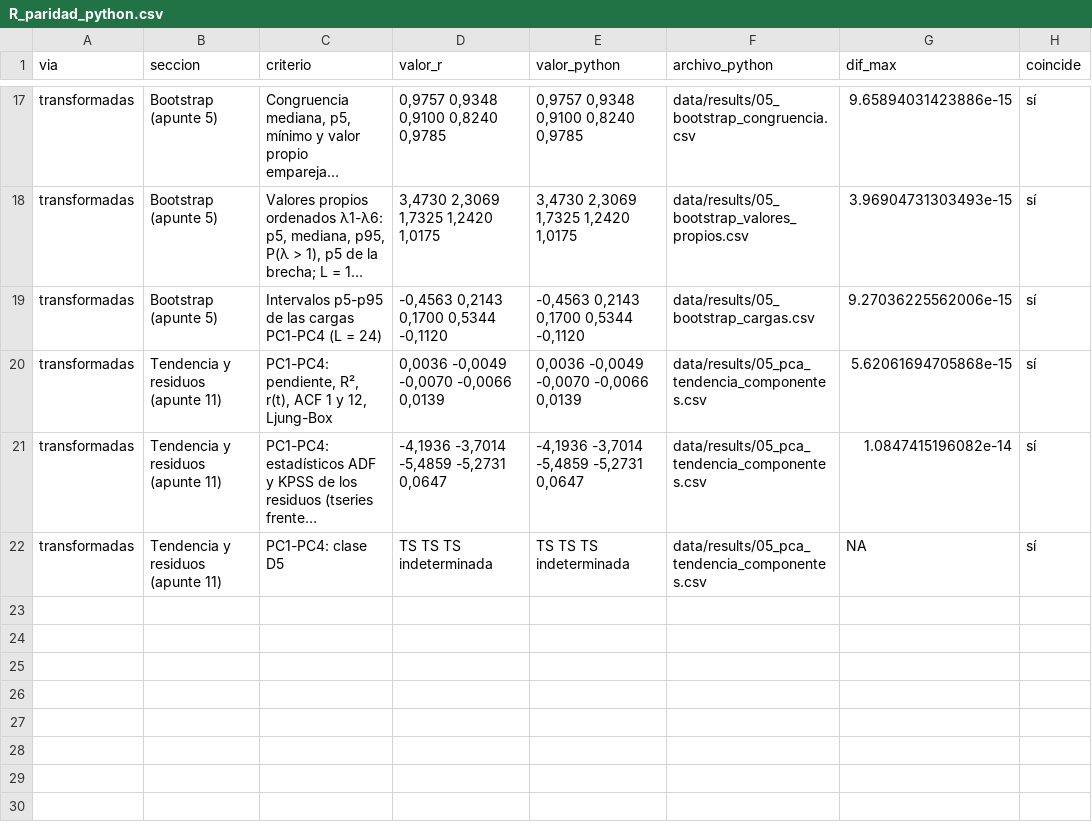
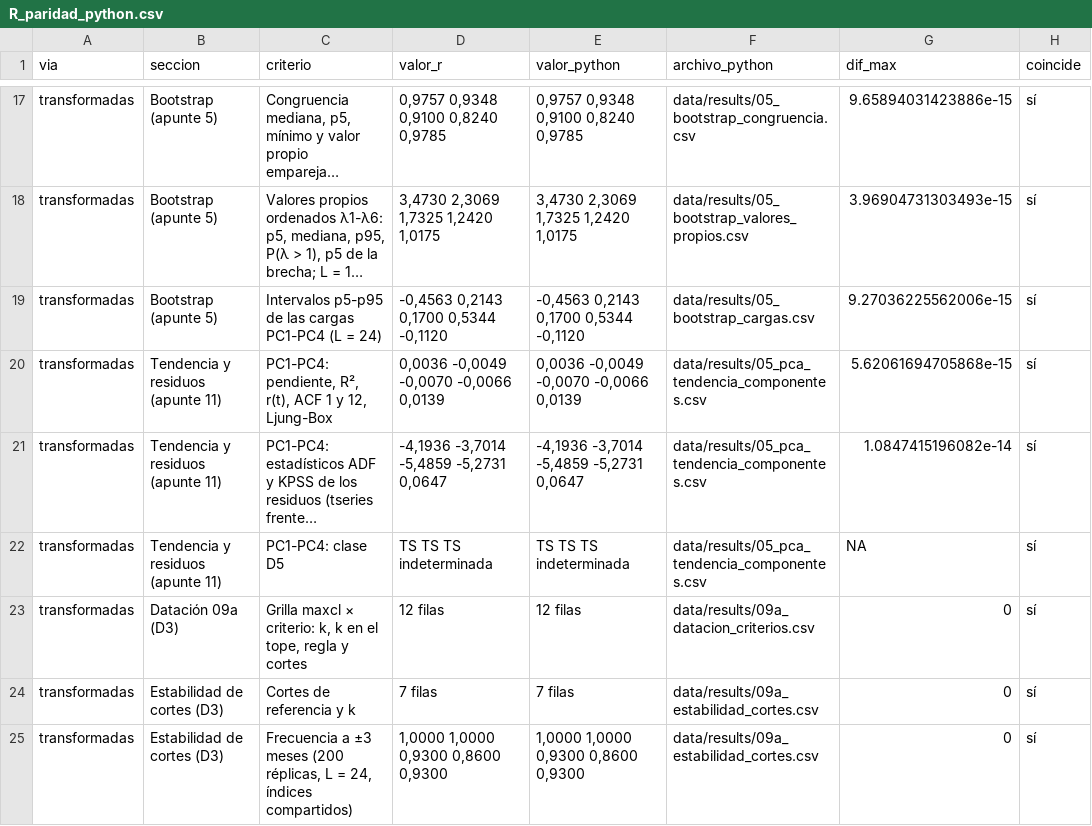
Before and after one commit to RobertoSam/Tesis-modelamiento-matematico, a CSV file: data/results/R_paridad_python.csv, drawn as a sheet; only a part is shown, gaps mark what is left out; long unchanged cells end in …; the diff names each change by its address in the sheet, - before the commit and + after, or states it on an @@ line.

```diff
--- a/data/results/R_paridad_python.csv
+++ b/data/results/R_paridad_python.csv
+row 23: transformadas | Datación 09a (D3) | Grilla maxcl × criterio: k, k en el tope, regla y cortes | 12 filas | 12 filas | data/results/09a_datacion_criterios.csv | 0 | sí
+row 24: transformadas | Estabilidad de cortes (D3) | Cortes de referencia y k | 7 filas | 7 filas | data/results/09a_estabilidad_cortes.csv | 0 | sí
+row 25: transformadas | Estabilidad de cortes (D3) | Frecuencia a ±3 meses (200 réplicas, L = 24, índices compartidos) | 1,0000 1,0000 0,9300 0,8600 0,9300 | 1,0000 1,0000 0,9300 0,8600 0,9300 | data/results/09a_estabilidad_cortes.csv | 0 | sí
```
Also changed, not shown: data/results/niveles/R_paridad_python.csv, 15 other files.
